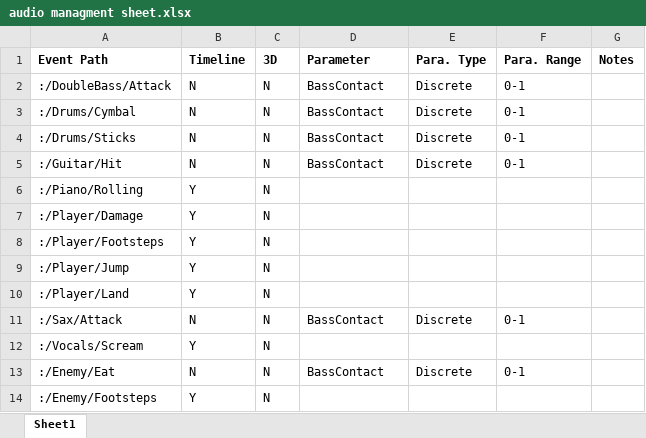
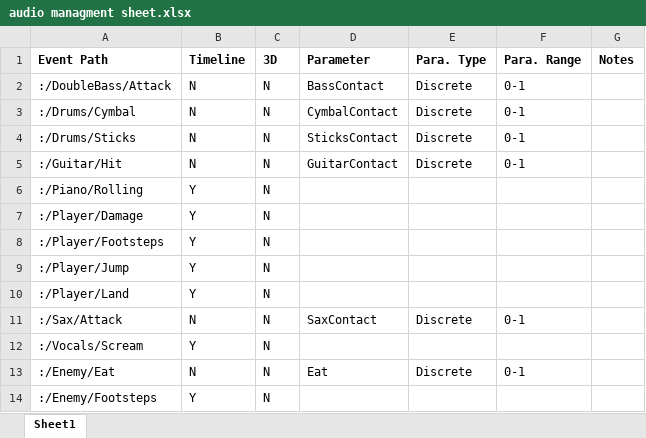
Before and after one commit to MachJacob/BringTheBandBack, an Excel workbook: Fmod/audio managment sheet.xlsx, sheet Sheet1, drawn as a sheet; values as stored, in another font and other column widths than the file's, no borders; the diff names each change by its address in the sheet, - before the commit and + after, or states it on an @@ line.

```diff
--- a/Fmod/audio managment sheet.xlsx (sheet Sheet1)
+++ b/Fmod/audio managment sheet.xlsx (sheet Sheet1)
-D3 (Parameter): BassContact
+D3 (Parameter): CymbalContact
-D4 (Parameter): BassContact
+D4 (Parameter): SticksContact
-D5 (Parameter): BassContact
+D5 (Parameter): GuitarContact
-D11 (Parameter): BassContact
+D11 (Parameter): SaxContact
-D13 (Parameter): BassContact
+D13 (Parameter): Eat
```
Also changed, not shown: 16 other files.
